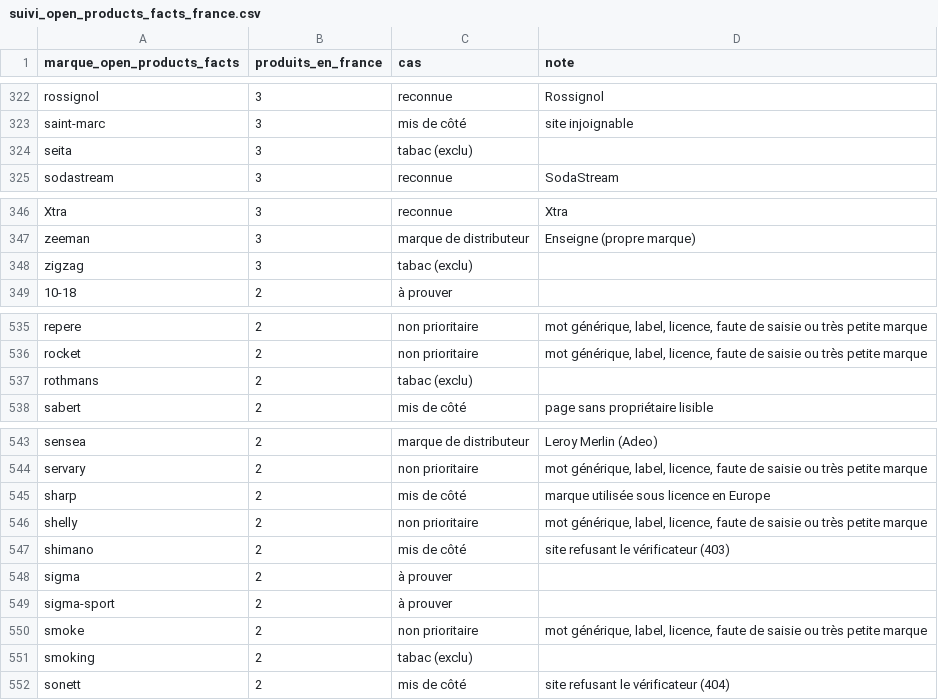
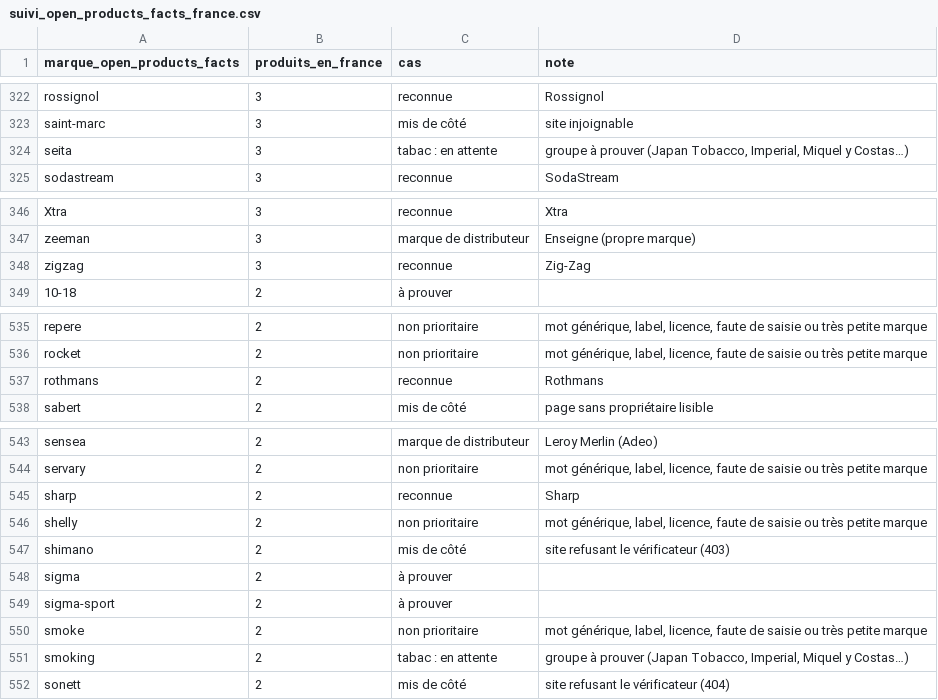
Before and after one commit to damienbalada/diams, a CSV file: pipeline/curated/suivi_open_products_facts_france.csv, drawn as a sheet; only a part is shown, gaps mark what is left out; the diff covers the shown part only.

```diff
--- a/pipeline/curated/suivi_open_products_facts_france.csv
+++ b/pipeline/curated/suivi_open_products_facts_france.csv
@@ -323,3 +323,3 @@ rossignol,3,reconnue,Rossignol
 saint-marc,3,mis de côté,site injoignable
-seita,3,tabac (exclu),
+seita,3,tabac : en attente,"groupe à prouver (Japan Tobacco, Imperial, Miquel y Costas…)"
 sodastream,3,reconnue,SodaStream
@@ -347,3 +347,3 @@ Xtra,3,reconnue,Xtra
 zeeman,3,marque de distributeur,Enseigne (propre marque)
-zigzag,3,tabac (exclu),
+zigzag,3,reconnue,Zig-Zag
 10-18,2,à prouver,
@@ -536,3 +536,3 @@ repere,2,non prioritaire,"mot générique, label, licence, faute de saisie ou tr
 rocket,2,non prioritaire,"mot générique, label, licence, faute de saisie ou très petite marque"
-rothmans,2,tabac (exclu),
+rothmans,2,reconnue,Rothmans
 sabert,2,mis de côté,page sans propriétaire lisible
@@ -544,3 +544,3 @@ sensea,2,marque de distributeur,Leroy Merlin (Adeo)
 servary,2,non prioritaire,"mot générique, label, licence, faute de saisie ou très petite marque"
-sharp,2,mis de côté,marque utilisée sous licence en Europe
+sharp,2,reconnue,Sharp
 shelly,2,non prioritaire,"mot générique, label, licence, faute de saisie ou très petite marque"
@@ -550,3 +550,3 @@ sigma-sport,2,à prouver,
 smoke,2,non prioritaire,"mot générique, label, licence, faute de saisie ou très petite marque"
-smoking,2,tabac (exclu),
+smoking,2,tabac : en attente,"groupe à prouver (Japan Tobacco, Imperial, Miquel y Costas…)"
 sonett,2,mis de côté,site refusant le vérificateur (404)
```
Also changed, not shown: 34 edited cells elsewhere in this file, 10 other files.
